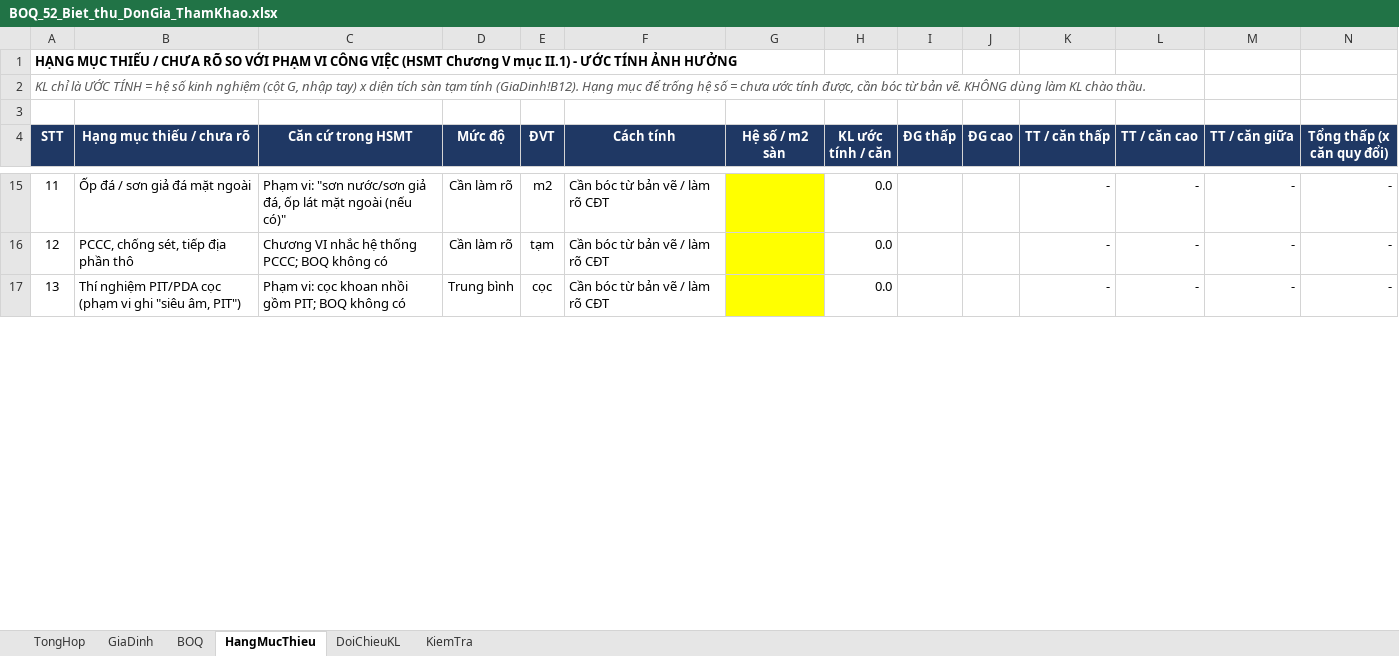
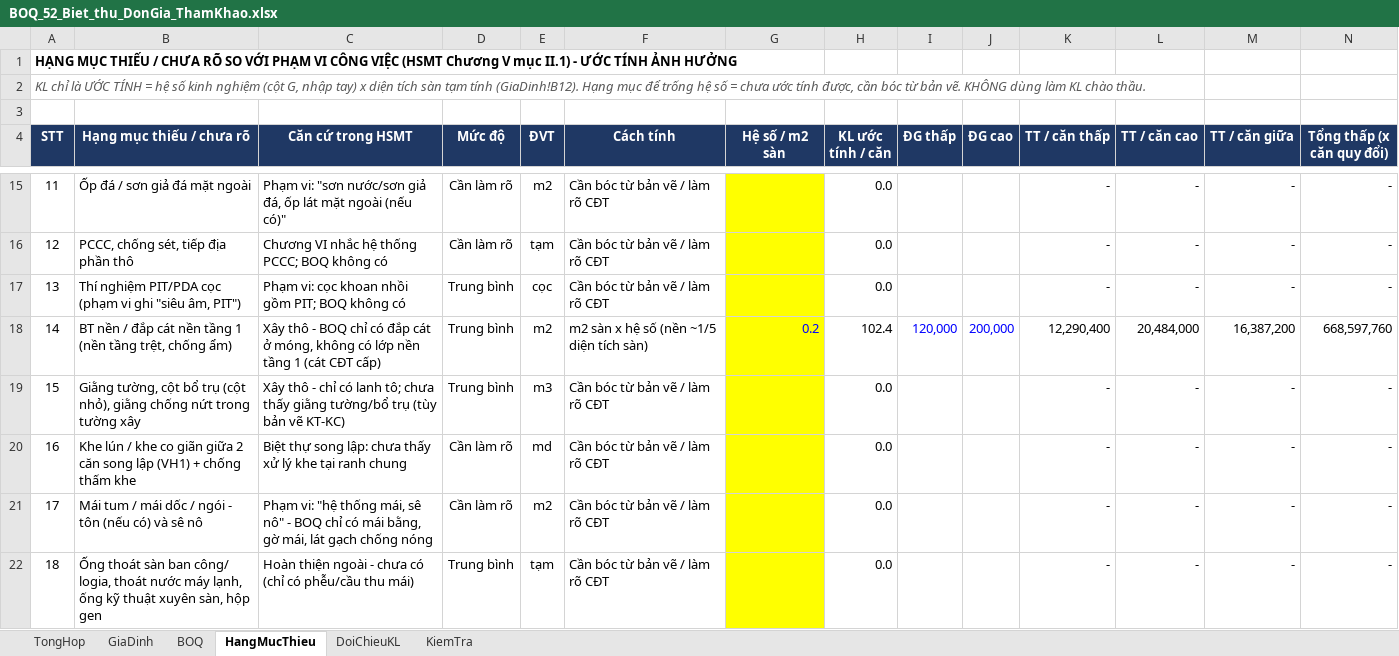
Before and after one commit to buichinh1-coder/gdp-dashboard, an Excel workbook: BOQ_52_Biet_thu_DonGia_ThamKhao.xlsx, sheet HangMucThieu, drawn as a sheet; only a part is shown, gaps mark what is left out; values as stored, in another font and other column widths than the file's, no borders; rows hold the shown columns only; the diff covers the shown part only; the diff names each change by its address in the sheet, - before the commit and + after, or states it on an @@ line.

```diff
--- a/BOQ_52_Biet_thu_DonGia_ThamKhao.xlsx (sheet HangMucThieu)
+++ b/BOQ_52_Biet_thu_DonGia_ThamKhao.xlsx (sheet HangMucThieu)
+row 18: 14 | BT nền / đắp cát nền tầng 1 (nền tầng trệt, chống ẩm) | Xây thô - BOQ chỉ có đắp cát ở móng, không có lớp nền tầng 1 (cát CĐT cấp) | Trung bình | m2 | m2 sàn x hệ số (nền ~1/5 diện tích sàn) | 0.2 | 102.4 | 120,000 | 200,000 | 12,290,400 | 20,484,000 | 16,387,200 | 668,597,760
+row 19: 15 | Giằng tường, cột bổ trụ (cột nhỏ), giằng chống nứt trong tường xây | Xây thô - chỉ có lanh tô; chưa thấy giằng tường/bổ trụ (tùy bản vẽ KT-KC) | Trung bình | m3 | Cần bóc từ bản vẽ / làm rõ CĐT |  | 0.0 |  |  | - | - | - | -
+row 20: 16 | Khe lún / khe co giãn giữa 2 căn song lập (VH1) + chống thấm khe | Biệt thự song lập: chưa thấy xử lý khe tại ranh chung | Cần làm rõ | md | Cần bóc từ bản vẽ / làm rõ CĐT |  | 0.0 |  |  | - | - | - | -
+row 21: 17 | Mái tum / mái dốc / ngói - tôn (nếu có) và sê nô | Phạm vi: "hệ thống mái, sê nô" - BOQ chỉ có mái bằng, gờ mái, lát gạch chống nóng | Cần làm rõ | m2 | Cần bóc từ bản vẽ / làm rõ CĐT |  | 0.0 |  |  | - | - | - | -
+row 22: 18 | Ống thoát sàn ban công/ logia, thoát nước máy lạnh, ống kỹ thuật xuyên sàn, hộp gen | Hoàn thiện ngoài - chưa có (chỉ có phễu/cầu thu mái) | Trung bình | tạm | Cần bóc từ bản vẽ / làm rõ CĐT |  | 0.0 |  |  | - | - | - | -
```
Also changed, not shown: 3 added rows, 6 edited cells and row numbers in column A elsewhere in this sheet, sheet TongHop, formulas that keep their value.
